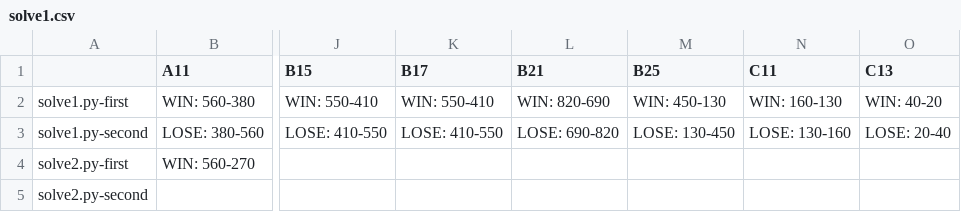
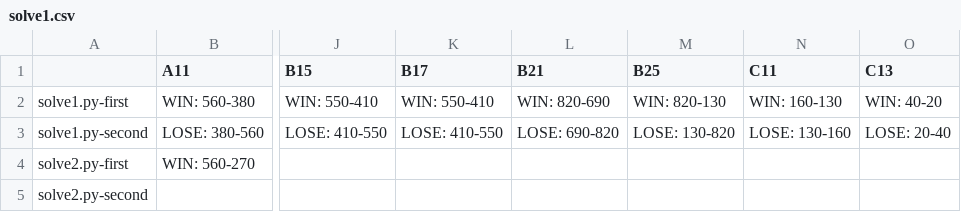
Before and after one commit to KCCTdensan/ProCon2023Kyougi, a CSV file: simulator/src/result/solve1.csv, drawn as a sheet; only a part is shown, gaps mark what is left out; the diff names each change by its address in the sheet, - before the commit and + after, or states it on an @@ line.

```diff
--- a/simulator/src/result/solve1.csv
+++ b/simulator/src/result/solve1.csv
-M2 (B25): WIN: 450-130
+M2 (B25): WIN: 820-130
-M3 (B25): LOSE: 130-450
+M3 (B25): LOSE: 130-820
```
Also changed, not shown: 6 other files.
